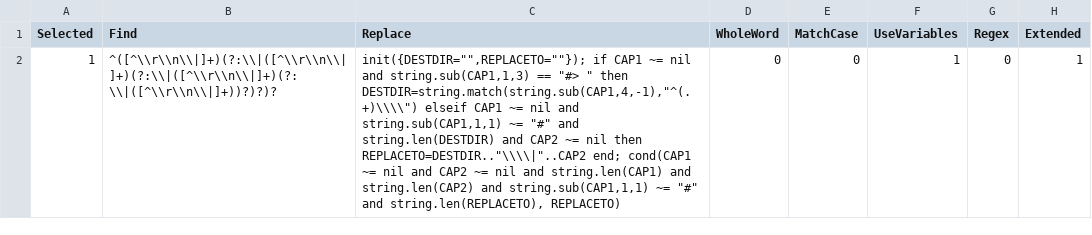
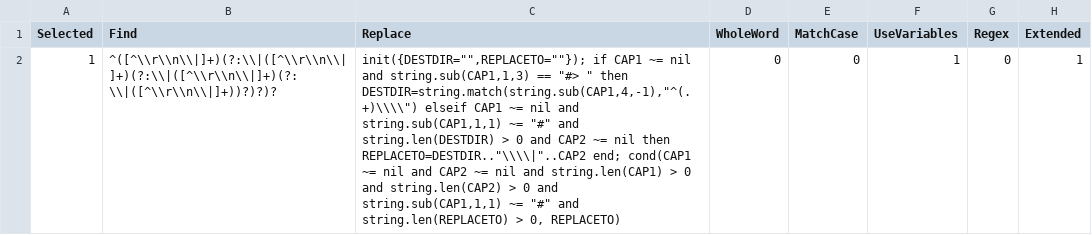
Before and after one commit to andry81/tacklebar, a CSV file: deploy/notepad++/plugins/MultiReplace/Lists/tacklebar/copy_shortcut_target_by_list.replace_DESTDIR_by_shortcut_SRCDIR.csv, drawn as a sheet.

Commit message:
2024.05.02: * fixed: deploy/notepad++/plugins/MultiReplace/Lists/tacklebar/copy_shortcut_target_by_list.replace_DESTDIR_by_shortcut_SRCDIR.csv: lua issue around cast from integer to boolean- (https://www.lua.org/pil/2.2.html: `Booleans`: `Lua considers both zero and the empty string as true in conditional tests`)

```diff
--- a/deploy/notepad++/plugins/MultiReplace/Lists/tacklebar/copy_shortcut_target_by_list.replace_DESTDIR_by_shortcut_SRCDIR.csv
+++ b/deploy/notepad++/plugins/MultiReplace/Lists/tacklebar/copy_shortcut_target_by_list.replace_DESTDIR_by_shortcut_SRCDIR.csv
@@ -1,2 +1,2 @@
 Selected,Find,Replace,WholeWord,MatchCase,UseVariables,Regex,Extended
-1,"^([^\\r\\n\\|]+)(?:\\|([^\\r\\n\\|]+)(?:\\|([^\\r\\n\\|]+)(?:\\|([^\\r\\n\\|]+))?)?)?","init({DESTDIR="""",REPLACETO=""""}); if CAP1 ~= nil and string.sub(CAP1,1,3) == ""#> "" then DESTDIR=string.match(string.sub(CAP1,4,-1),""^(.+)\\\\"") elseif CAP1 ~= nil and string.sub(CAP1,1,1) ~= ""#"" and string.len(DESTDIR) and CAP2 ~= nil then REPLACETO=DESTDIR..""\\\\|""..CAP2 end; cond(CAP1 ~= nil and CAP2 ~= nil and string.len(CAP1) and string.len(CAP2) and string.sub(CAP1,1,1) ~= ""#"" and string.len(REPLACETO), REPLACETO)",0,0,1,0,1
+1,"^([^\\r\\n\\|]+)(?:\\|([^\\r\\n\\|]+)(?:\\|([^\\r\\n\\|]+)(?:\\|([^\\r\\n\\|]+))?)?)?","init({DESTDIR="""",REPLACETO=""""}); if CAP1 ~= nil and string.sub(CAP1,1,3) == ""#> "" then DESTDIR=string.match(string.sub(CAP1,4,-1),""^(.+)\\\\"") elseif CAP1 ~= nil and string.sub(CAP1,1,1) ~= ""#"" and string.len(DESTDIR) > 0 and CAP2 ~= nil then REPLACETO=DESTDIR..""\\\\|""..CAP2 end; cond(CAP1 ~= nil and CAP2 ~= nil and string.len(CAP1) > 0 and string.len(CAP2) > 0 and string.sub(CAP1,1,1) ~= ""#"" and string.len(REPLACETO) > 0, REPLACETO)",0,0,1,0,1
```
Also changed, not shown: 1 other file.
